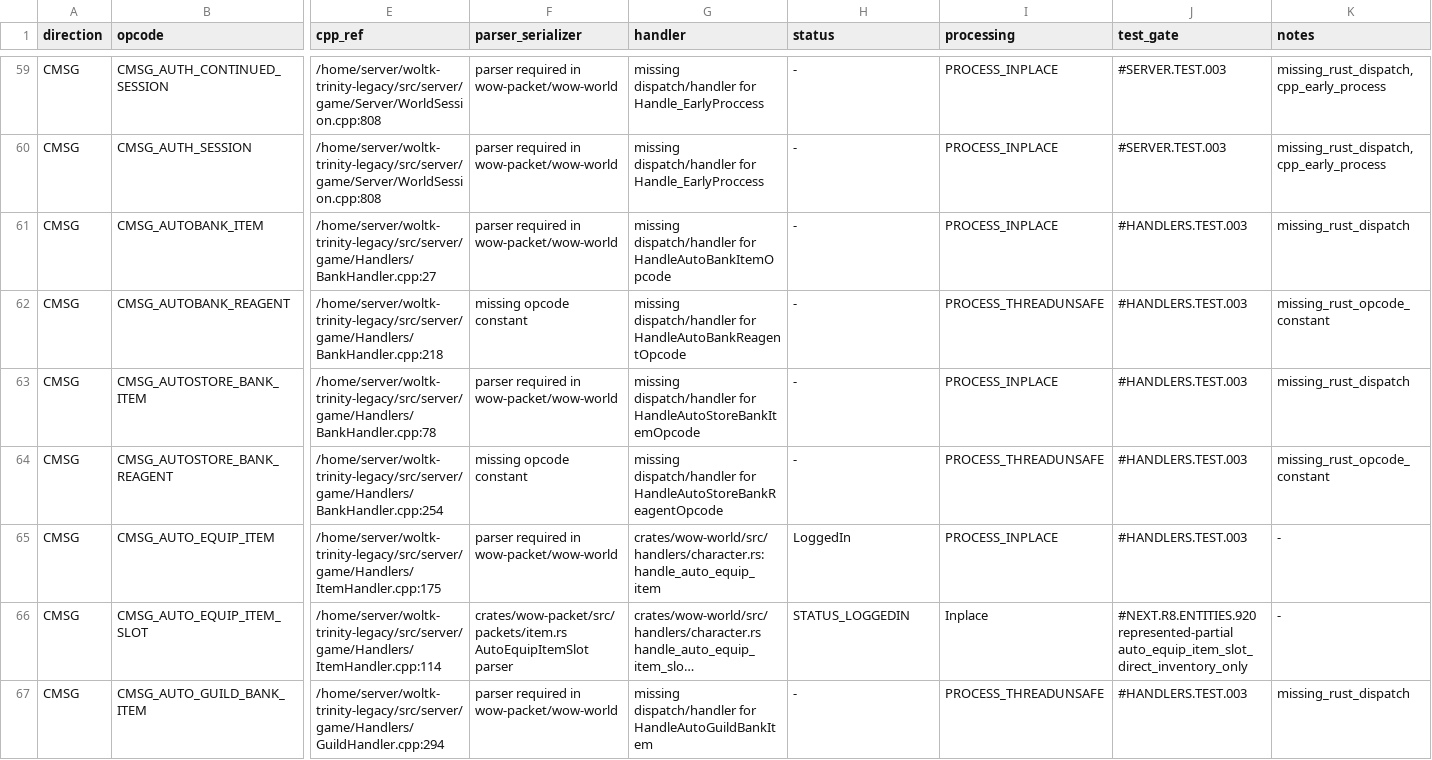
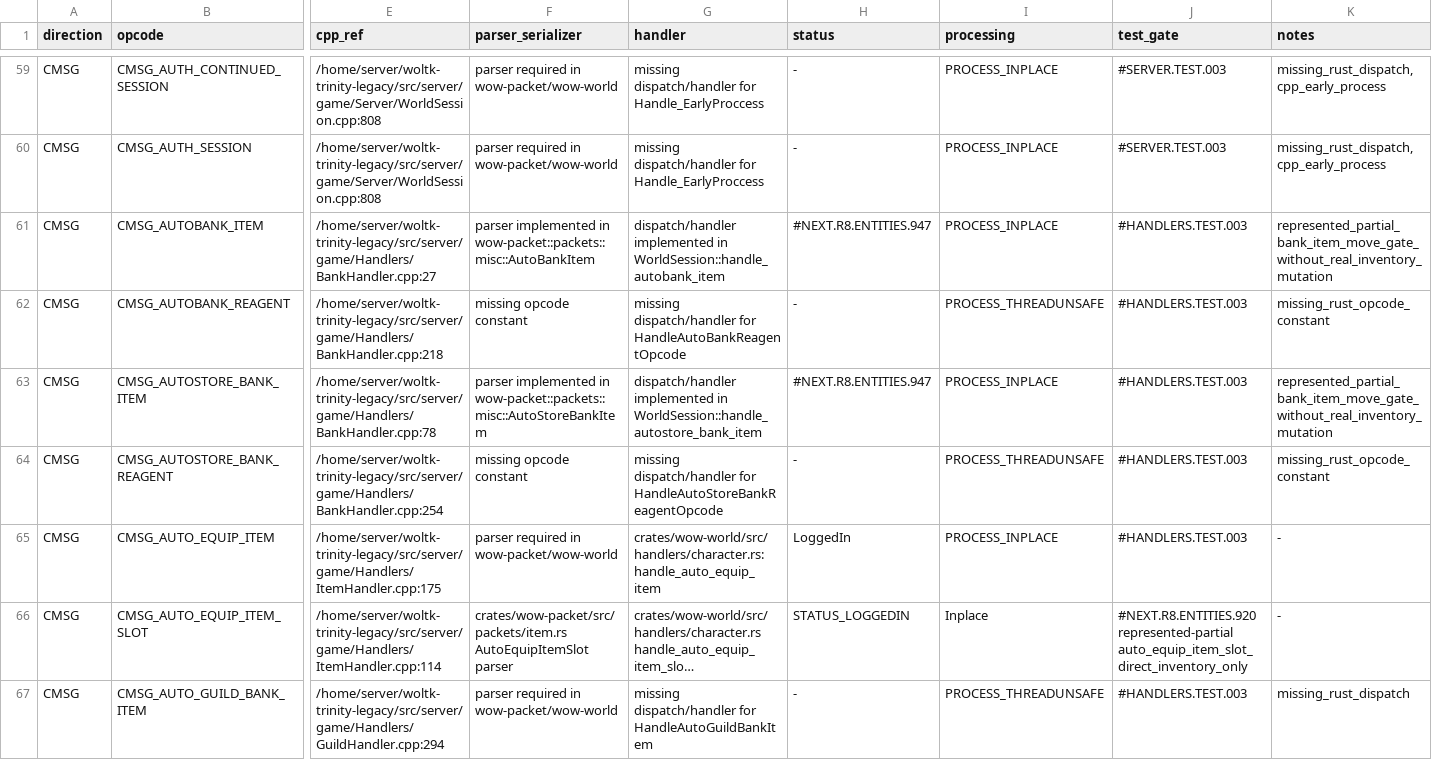
Before and after one commit to idairfguido/rustycore, a TSV file: docs/migration/inventory/r3-opcodes-registry.tsv, drawn as a sheet; only a part is shown, gaps mark what is left out; long unchanged cells end in …; the diff names each change by its address in the sheet, - before the commit and + after, or states it on an @@ line.

```diff
--- a/docs/migration/inventory/r3-opcodes-registry.tsv
+++ b/docs/migration/inventory/r3-opcodes-registry.tsv
-F61 (parser_serializer): parser required in wow-packet/wow-world
+F61 (parser_serializer): parser implemented in wow-packet::packets::misc::AutoBankItem
-G61 (handler): missing dispatch/handler for HandleAutoBankItemOpcode
+G61 (handler): dispatch/handler implemented in WorldSession::handle_autobank_item
-H61 (status): -
+H61 (status): #NEXT.R8.ENTITIES.947
-K61 (notes): missing_rust_dispatch
+K61 (notes): represented_partial_bank_item_move_gate_without_real_inventory_mutation
-F63 (parser_serializer): parser required in wow-packet/wow-world
+F63 (parser_serializer): parser implemented in wow-packet::packets::misc::AutoStoreBankItem
-G63 (handler): missing dispatch/handler for HandleAutoStoreBankItemOpcode
+G63 (handler): dispatch/handler implemented in WorldSession::handle_autostore_bank_item
-H63 (status): -
+H63 (status): #NEXT.R8.ENTITIES.947
-K63 (notes): missing_rust_dispatch
+K63 (notes): represented_partial_bank_item_move_gate_without_real_inventory_mutation
```
Also changed, not shown: docs/migration/inventory/cpp-client-handlers.tsv, 8 other files.
